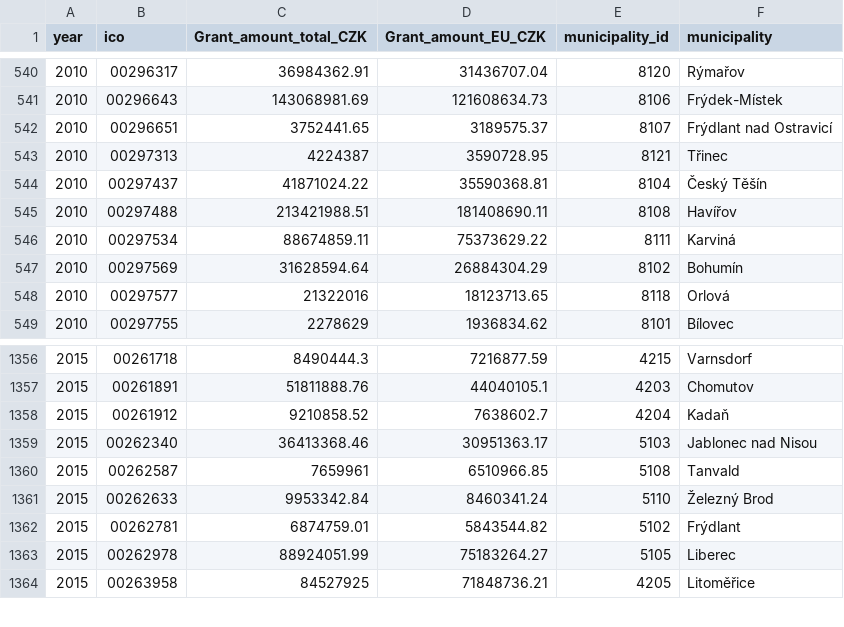
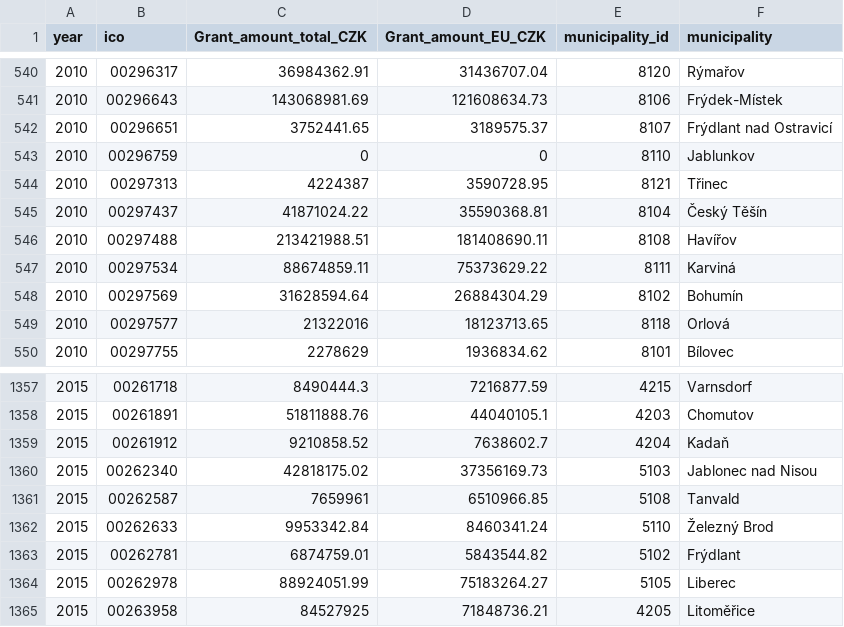
Before and after one commit to ABlack-git/cr-data, a CSV file: eu_funds/funds_merged.csv, drawn as a sheet; only a part is shown, gaps mark what is left out; addresses are those after the commit; the diff names each change by its address in the sheet, - before the commit and + after, or states it on an @@ line.

```diff
--- a/eu_funds/funds_merged.csv
+++ b/eu_funds/funds_merged.csv
+row 543: 2010 | 00296759 | 0 | 0 | 8110 | Jablunkov
-C1360 (Grant_amount_total_CZK): 36413368.46
+C1360 (Grant_amount_total_CZK): 42818175.02
-D1360 (Grant_amount_EU_CZK): 30951363.17
+D1360 (Grant_amount_EU_CZK): 37356169.73
```
Also changed, not shown: eu_funds/funds_2013_edited.csv, eu_funds/funds_2020_edited.csv, 6 other files.
